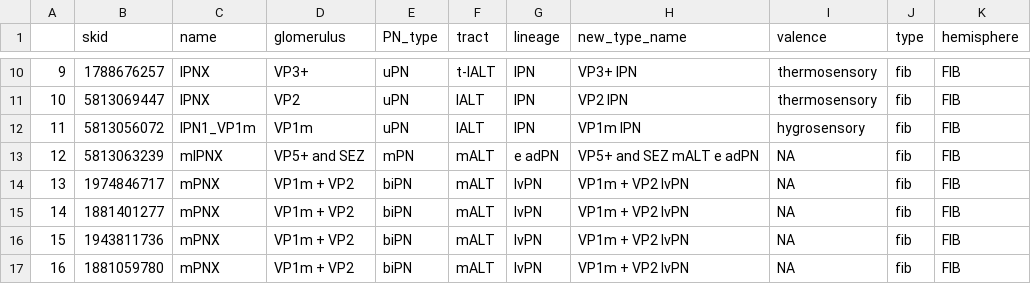
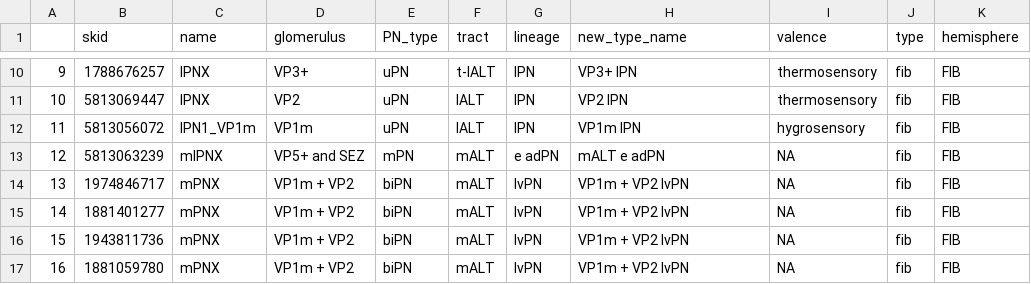
Before and after one commit to flyconnectome/hemibrain_olf_data, a CSV file: FIB_VP_PNs.csv, drawn as a sheet; only a part is shown, gaps mark what is left out; the diff covers the shown part only.

Commit message:
Correcting type name for VP PNs

```diff
--- a/FIB_VP_PNs.csv
+++ b/FIB_VP_PNs.csv
@@ -12,3 +12,3 @@
 "11",5813056072,"lPN1_VP1m","VP1m","uPN","lALT","lPN","VP1m lPN","hygrosensory","fib","FIB"
-"12",5813063239,"mlPNX","VP5+ and SEZ","mPN","mALT","e adPN","VP5+ and SEZ mALT e adPN",NA,"fib","FIB"
+"12",5813063239,"mlPNX","VP5+ and SEZ","mPN","mALT","e adPN","mALT e adPN",NA,"fib","FIB"
 "13",1974846717,"mPNX","VP1m + VP2","biPN","mALT","lvPN","VP1m + VP2 lvPN",NA,"fib","FIB"
```
Also changed, not shown: 12 edited cells elsewhere in this file.
